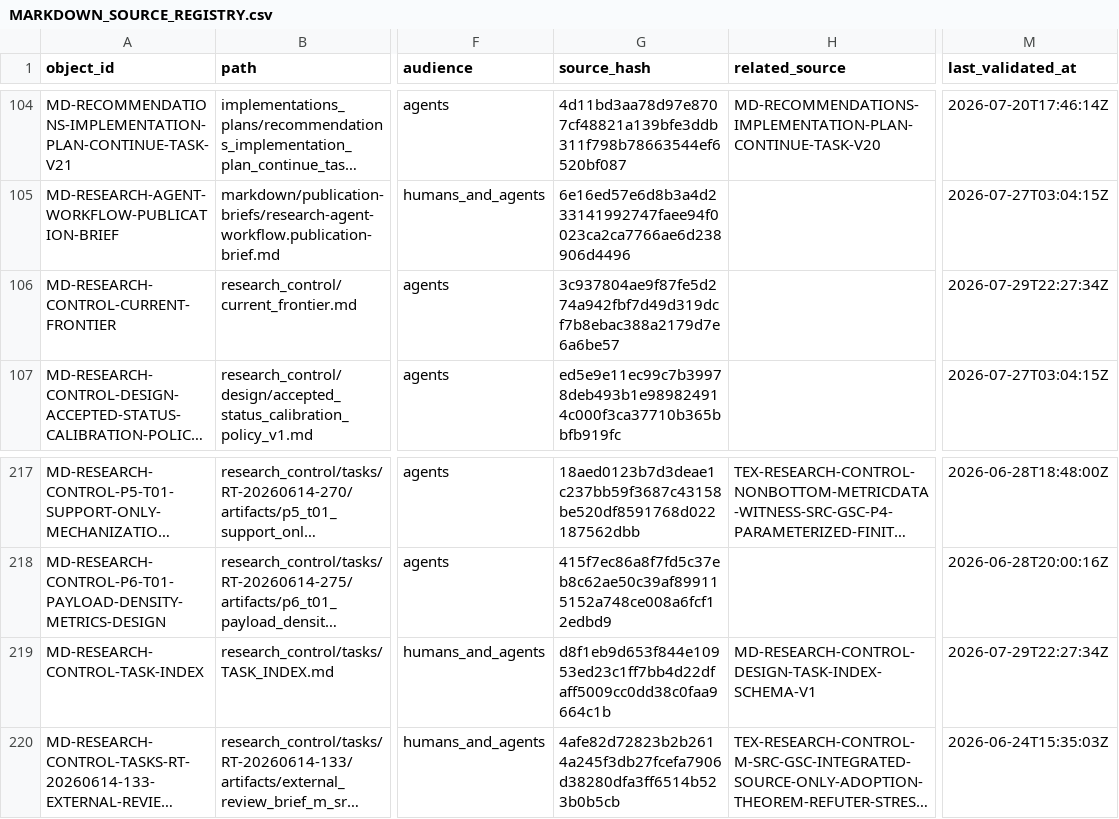
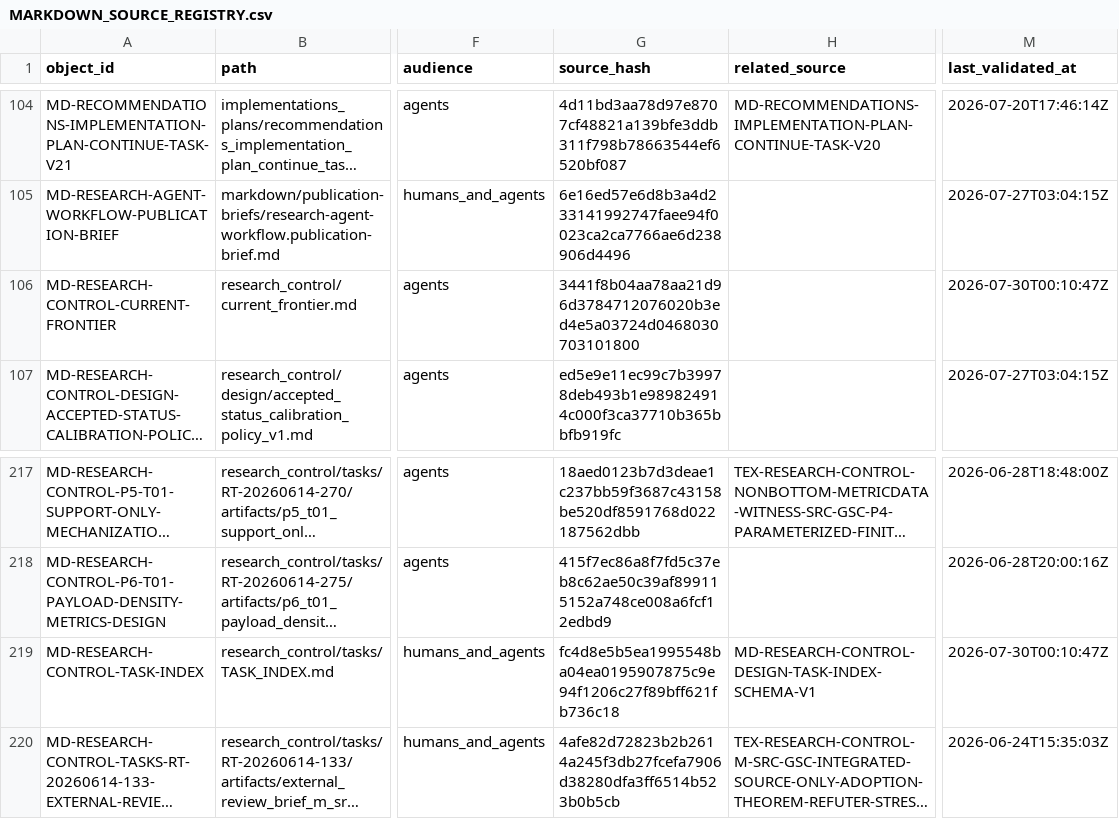
Before and after one commit to AngryOwlAI/The-AEther-Flow, a CSV file: registries/MARKDOWN_SOURCE_REGISTRY.csv, drawn as a sheet; only a part is shown, gaps mark what is left out; long unchanged cells end in …; the diff names each change by its address in the sheet, - before the commit and + after, or states it on an @@ line.

```diff
--- a/registries/MARKDOWN_SOURCE_REGISTRY.csv
+++ b/registries/MARKDOWN_SOURCE_REGISTRY.csv
-G106 (source_hash): 3c937804ae9f87fe5d274a942fbf7d49d319dcf7b8ebac388a2179d7e6a6be57
+G106 (source_hash): 3441f8b04aa78aa21d96d3784712076020b3ed4e5a03724d0468030703101800
-M106 (last_validated_at): 2026-07-29T22:27:34Z
+M106 (last_validated_at): 2026-07-30T00:10:47Z
-G219 (source_hash): d8f1eb9d653f844e10953ed23c1ff7bb4d22dfaff5009cc0dd38c0faa9664c1b
+G219 (source_hash): fc4d8e5b5ea1995548ba04ea0195907875c9e94f1206c27f89bff621fb736c18
-M219 (last_validated_at): 2026-07-29T22:27:34Z
+M219 (last_validated_at): 2026-07-30T00:10:47Z
```
Also changed, not shown: registries/DIRECTOR_DECISION_REGISTRY.csv, registries/RESEARCH_TASK_REGISTRY.csv, 38 other files.
